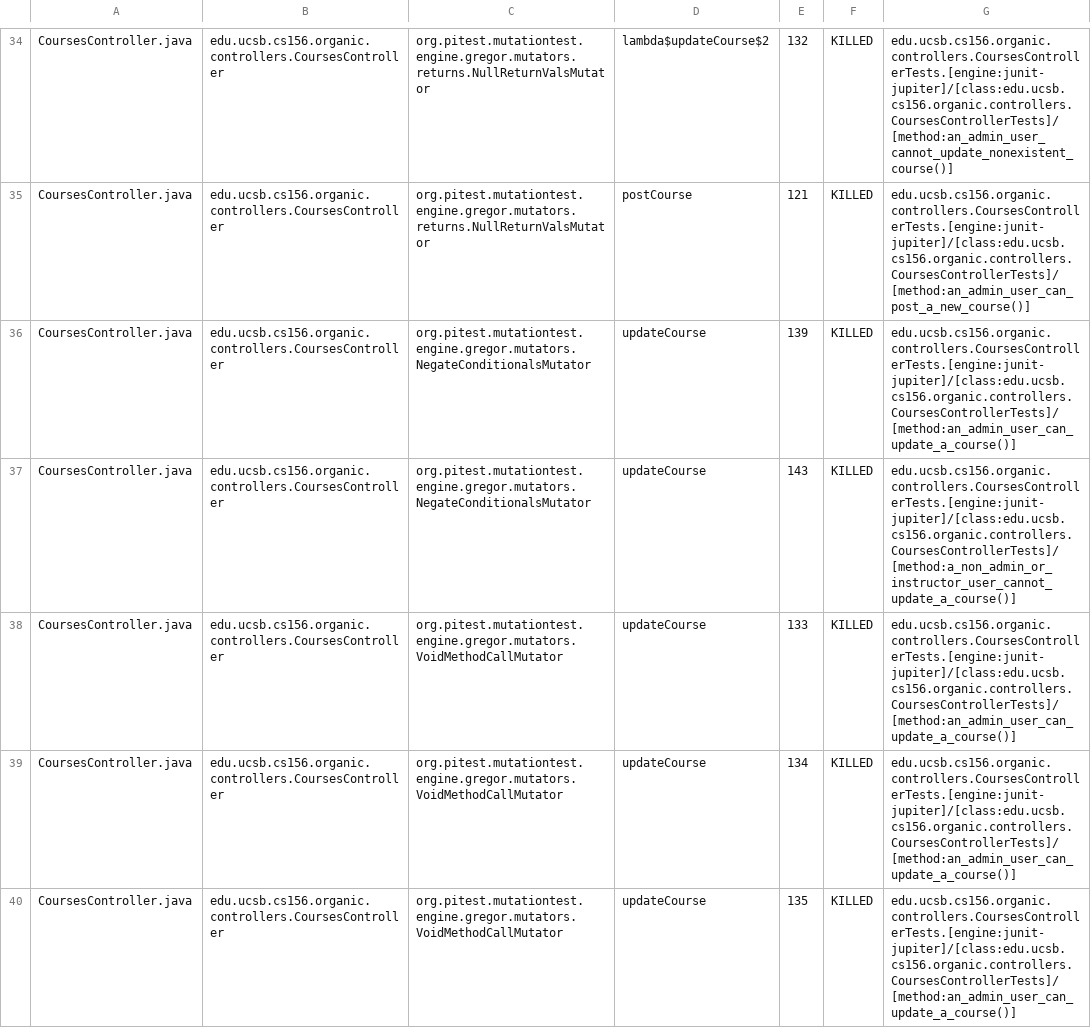
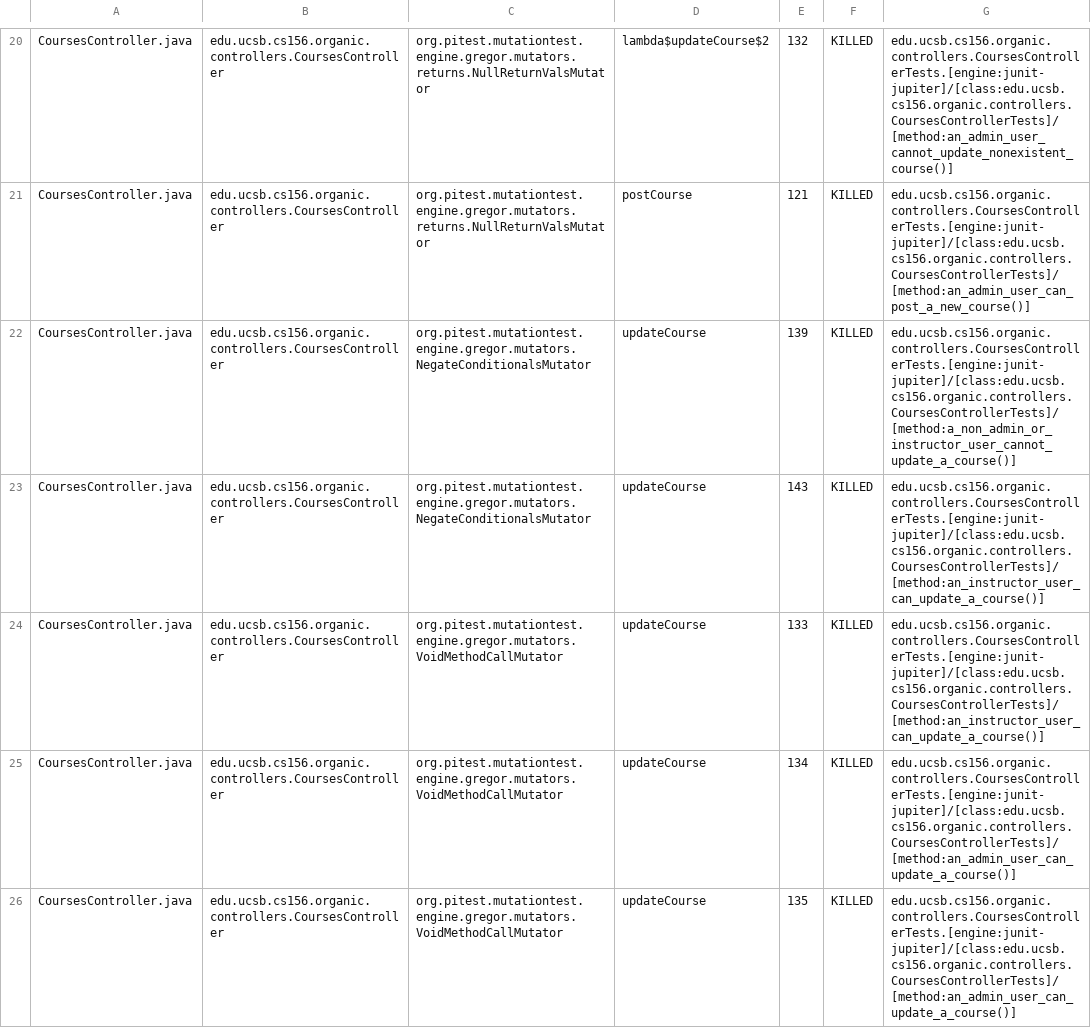
Before and after one commit to ucsb-cs156-f23/proj-organic-f23-6pm-2, a CSV file: pitest/mutations.csv, drawn as a sheet; only a part is shown, gaps mark what is left out; the diff covers the shown part only.

Commit message:
Deploying to gh-pages from @ ucsb-cs156-f23/proj-organic-f23-6pm-2@06acf5fa1f7620932c0a7c1eccc92e37bdbe493e 🚀

```diff
--- a/pitest/mutations.csv
+++ b/pitest/mutations.csv
@@ -35,5 +21,5 @@ CoursesController.java,edu.ucsb.cs156.organic.controllers.CoursesController,org.
 CoursesController.java,edu.ucsb.cs156.organic.controllers.CoursesController,org.pitest.mutationtest.engine.gregor.mutators.returns.NullReturnValsMutator,postCourse,121,KILLED,edu.ucsb.cs156.organic.controllers.CoursesControllerTests.[engine:junit-jupiter]/[class:edu.ucsb.cs156.organic.controllers.CoursesControllerTests]/[method:an_admin_user_can_post_a_new_course()]
-CoursesController.java,edu.ucsb.cs156.organic.controllers.CoursesController,org.pitest.mutationtest.engine.gregor.mutators.NegateConditionalsMutator,updateCourse,139,KILLED,edu.ucsb.cs156.organic.controllers.CoursesControllerTests.[engine:junit-jupiter]/[class:edu.ucsb.cs156.organic.controllers.CoursesControllerTests]/[method:an_admin_user_can_update_a_course()]
-CoursesController.java,edu.ucsb.cs156.organic.controllers.CoursesController,org.pitest.mutationtest.engine.gregor.mutators.NegateConditionalsMutator,updateCourse,143,KILLED,edu.ucsb.cs156.organic.controllers.CoursesControllerTests.[engine:junit-jupiter]/[class:edu.ucsb.cs156.organic.controllers.CoursesControllerTests]/[method:a_non_admin_or_instructor_user_cannot_update_a_course()]
-CoursesController.java,edu.ucsb.cs156.organic.controllers.CoursesController,org.pitest.mutationtest.engine.gregor.mutators.VoidMethodCallMutator,updateCourse,133,KILLED,edu.ucsb.cs156.organic.controllers.CoursesControllerTests.[engine:junit-jupiter]/[class:edu.ucsb.cs156.organic.controllers.CoursesControllerTests]/[method:an_admin_user_can_update_a_course()]
+CoursesController.java,edu.ucsb.cs156.organic.controllers.CoursesController,org.pitest.mutationtest.engine.gregor.mutators.NegateConditionalsMutator,updateCourse,139,KILLED,edu.ucsb.cs156.organic.controllers.CoursesControllerTests.[engine:junit-jupiter]/[class:edu.ucsb.cs156.organic.controllers.CoursesControllerTests]/[method:a_non_admin_or_instructor_user_cannot_update_a_course()]
+CoursesController.java,edu.ucsb.cs156.organic.controllers.CoursesController,org.pitest.mutationtest.engine.gregor.mutators.NegateConditionalsMutator,updateCourse,143,KILLED,edu.ucsb.cs156.organic.controllers.CoursesControllerTests.[engine:junit-jupiter]/[class:edu.ucsb.cs156.organic.controllers.CoursesControllerTests]/[method:an_instructor_user_can_update_a_course()]
+CoursesController.java,edu.ucsb.cs156.organic.controllers.CoursesController,org.pitest.mutationtest.engine.gregor.mutators.VoidMethodCallMutator,updateCourse,133,KILLED,edu.ucsb.cs156.organic.controllers.CoursesControllerTests.[engine:junit-jupiter]/[class:edu.ucsb.cs156.organic.controllers.CoursesControllerTests]/[method:an_instructor_user_can_update_a_course()]
 CoursesController.java,edu.ucsb.cs156.organic.controllers.CoursesController,org.pitest.mutationtest.engine.gregor.mutators.VoidMethodCallMutator,updateCourse,134,KILLED,edu.ucsb.cs156.organic.controllers.CoursesControllerTests.[engine:junit-jupiter]/[class:edu.ucsb.cs156.organic.controllers.CoursesControllerTests]/[method:an_admin_user_can_update_a_course()]
```
Also changed, not shown: 6 added rows, 6 removed rows, 17 moved rows and 23 edited cells elsewhere in this file, 16 other files.
